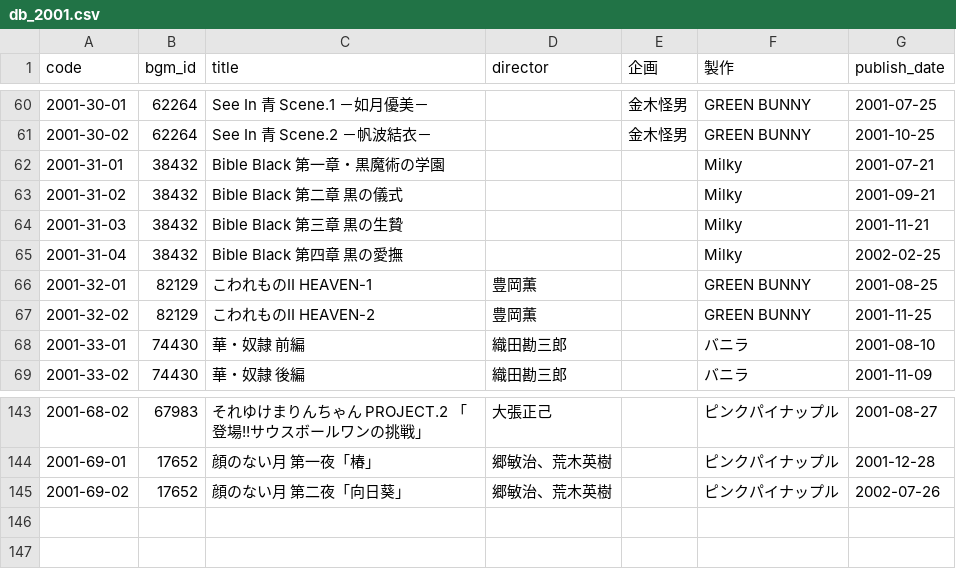
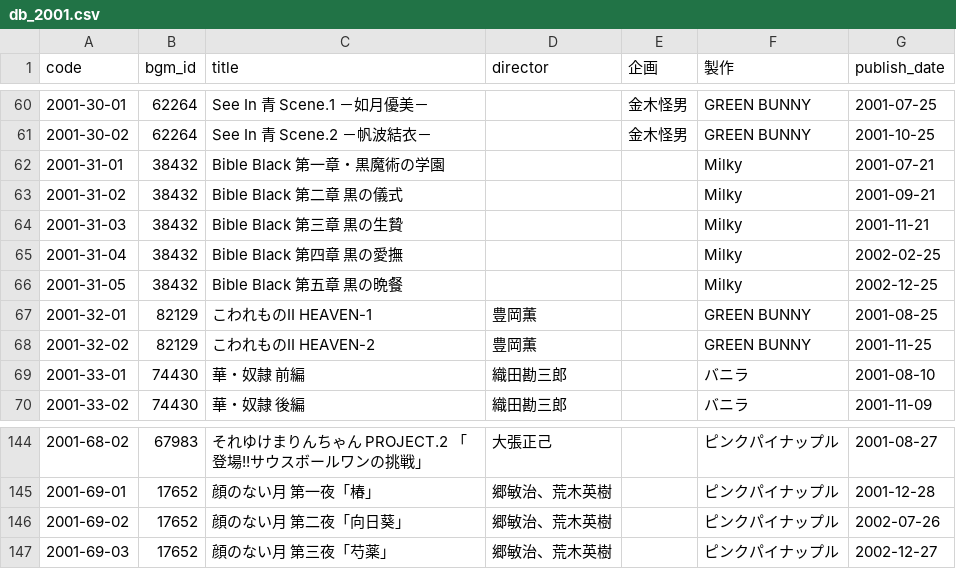
Before and after one commit to gsxhnd/jaha_data, a CSV file: db_2001.csv, drawn as a sheet; only a part is shown, gaps mark what is left out; the diff names each change by its address in the sheet, - before the commit and + after, or states it on an @@ line.

```diff
--- a/db_2001.csv
+++ b/db_2001.csv
+row 66: 2001-31-05 | 38432 | Bible Black 第五章 黒の晩餐 |  |  | Milky | 2002-12-25
+row 147: 2001-69-03 | 17652 | 顔のない月 第三夜「芍薬」 | 郷敏治、荒木英樹 |  | ピンクパイナップル | 2002-12-27
```
Also changed, not shown: db_2000.csv, db_2002.csv.
